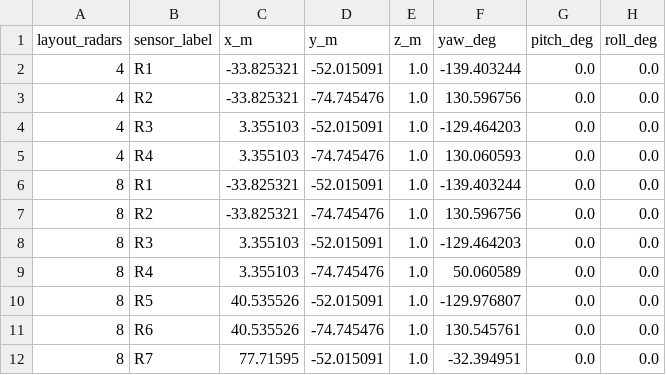
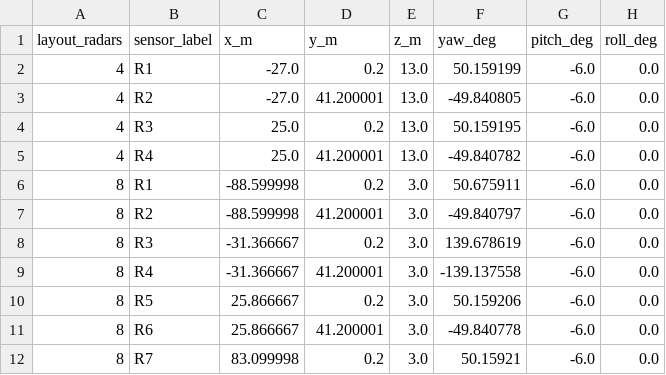
Before and after one commit to AdiAnteater/RadarSumoFusion, a CSV file: dataset/config/radar_layout_extrinsics_Town10HD_Opt.csv, drawn as a sheet; only a part is shown; the diff covers the shown part only.

Commit message:
Radar Placement changes (Extension of stretch) and Pedestrian routing change

```diff
--- a/dataset/config/radar_layout_extrinsics_Town10HD_Opt.csv
+++ b/dataset/config/radar_layout_extrinsics_Town10HD_Opt.csv
@@ -1,12 +1,12 @@
 layout_radars,sensor_label,x_m,y_m,z_m,yaw_deg,pitch_deg,roll_deg
-4,R1,-33.825321,-52.015091,1.0,-139.403244,0.0,0.0
-4,R2,-33.825321,-74.745476,1.0,130.596756,0.0,0.0
-4,R3,3.355103,-52.015091,1.0,-129.464203,0.0,0.0
-4,R4,3.355103,-74.745476,1.0,130.060593,0.0,0.0
-8,R1,-33.825321,-52.015091,1.0,-139.403244,0.0,0.0
-8,R2,-33.825321,-74.745476,1.0,130.596756,0.0,0.0
-8,R3,3.355103,-52.015091,1.0,-129.464203,0.0,0.0
-8,R4,3.355103,-74.745476,1.0,50.060589,0.0,0.0
-8,R5,40.535526,-52.015091,1.0,-129.976807,0.0,0.0
-8,R6,40.535526,-74.745476,1.0,130.545761,0.0,0.0
-8,R7,77.71595,-52.015091,1.0,-32.394951,0.0,0.0
+4,R1,-27.0,0.2,13.0,50.159199,-6.0,0.0
+4,R2,-27.0,41.200001,13.0,-49.840805,-6.0,0.0
+4,R3,25.0,0.2,13.0,50.159195,-6.0,0.0
+4,R4,25.0,41.200001,13.0,-49.840782,-6.0,0.0
+8,R1,-88.599998,0.2,3.0,50.675911,-6.0,0.0
+8,R2,-88.599998,41.200001,3.0,-49.840797,-6.0,0.0
+8,R3,-31.366667,0.2,3.0,139.678619,-6.0,0.0
+8,R4,-31.366667,41.200001,3.0,-139.137558,-6.0,0.0
+8,R5,25.866667,0.2,3.0,50.159206,-6.0,0.0
+8,R6,25.866667,41.200001,3.0,-49.840778,-6.0,0.0
+8,R7,83.099998,0.2,3.0,50.15921,-6.0,0.0
```
Also changed, not shown: 135 edited cells elsewhere in this file, 14 other files.
